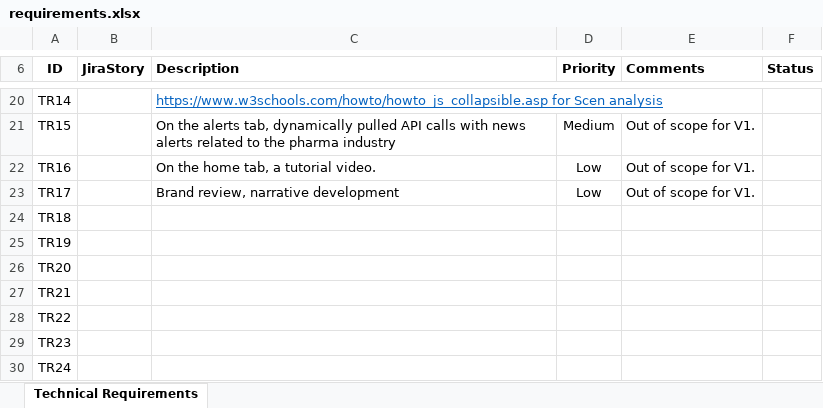
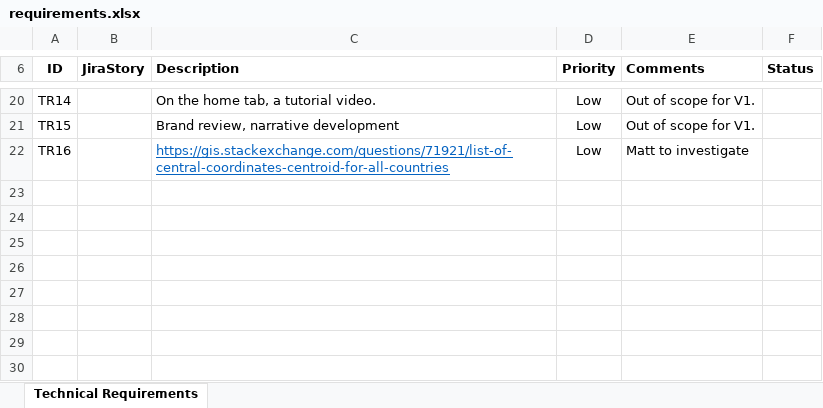
Before and after one commit to analyticalmeanderings/analyticalmeanderings.github.io, an Excel workbook: requirements.xlsx, sheet Technical Requirements, drawn as a sheet; only a part is shown, gaps mark what is left out; values as stored, in another font and other column widths than the file's, no borders; table styles not drawn; the diff covers the shown part only; the diff names each change by its address in the sheet, - before the commit and + after, or states it on an @@ line.

Commit message:
added to requirements

```diff
--- a/requirements.xlsx (sheet Technical Requirements)
+++ b/requirements.xlsx (sheet Technical Requirements)
-C20 (Description): https://www.w3schools.com/howto/howto_js_collapsible.asp for Scen analysis
+C20 (Description): On the home tab, a tutorial video.
@@ C20 underline: on → off, text colour: #0563C1 → black @@
-D20 (Priority): (empty)
+D20 (Priority): Low
-E20 (Comments): (empty)
+E20 (Comments): Out of scope for V1.
-C21 (Description): On the alerts tab, dynamically pulled API calls with news alerts related to the pharma industry
+C21 (Description): Brand review, narrative development
-D21 (Priority): Medium
+D21 (Priority): Low
-C22 (Description): On the home tab, a tutorial video.
+C22 (Description): https://gis.stackexchange.com/questions/71921/list-of-central-coordinates-centroid-for-all-countries
@@ C22 underline: off → on, text colour: black → #0563C1 @@
-E22 (Comments): Out of scope for V1.
+E22 (Comments): Matt to investigate
-row 23: TR17 |  | Brand review, narrative development | Low | Out of scope for V1.
-row 24: TR18
-row 25: TR19
-row 26: TR20
-row 27: TR21
-row 28: TR22
-row 29: TR23
-row 30: TR24
```
Also changed, not shown: 29 edited cells elsewhere in this sheet.
